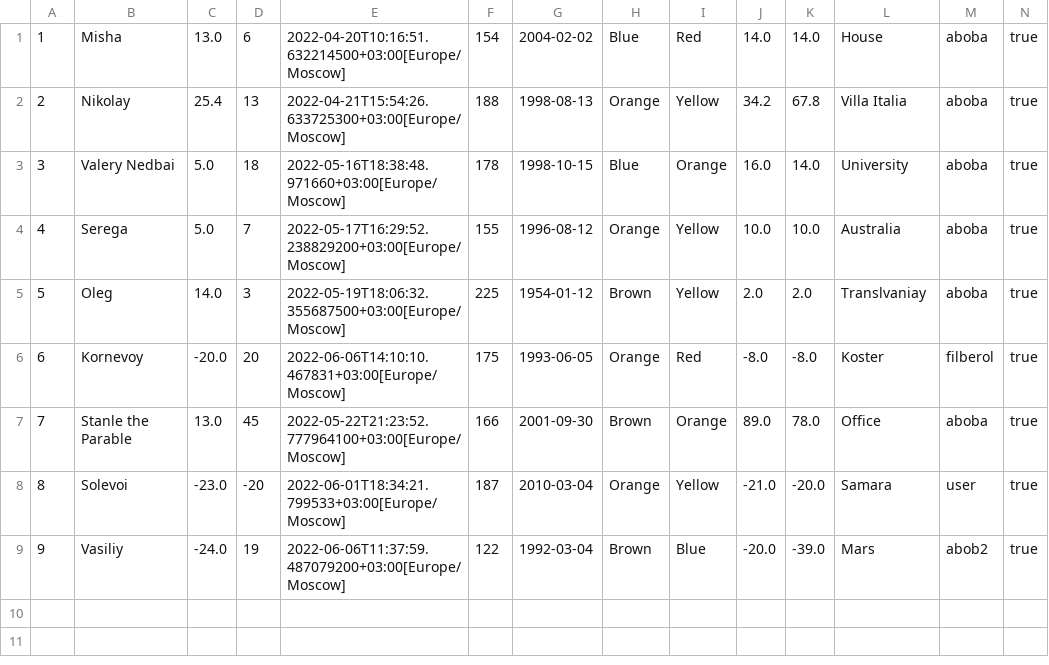
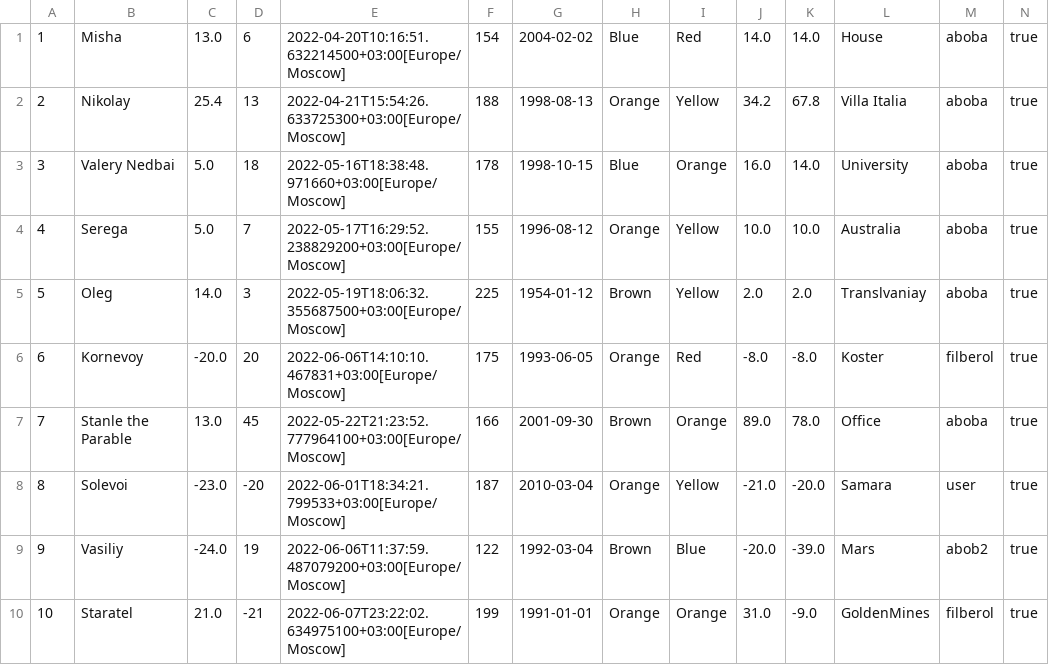
Before and after one commit to filberol/lab8kt, a CSV file: server/src/main/resources/collection.csv, drawn as a sheet.

```diff
--- a/server/src/main/resources/collection.csv
+++ b/server/src/main/resources/collection.csv
@@ -9 +9,2 @@
 9,Vasiliy,-24.0,19,2022-06-06T11:37:59.487079200+03:00[Europe/Moscow],122,1992-03-04,Brown,Blue,-20.0,-39.0,Mars,abob2,true
+10,Staratel,21.0,-21,2022-06-07T23:22:02.634975100+03:00[Europe/Moscow],199,1991-01-01,Orange,Orange,31.0,-9.0,GoldenMines,filberol,true
```
Also changed, not shown: 12 other files.
